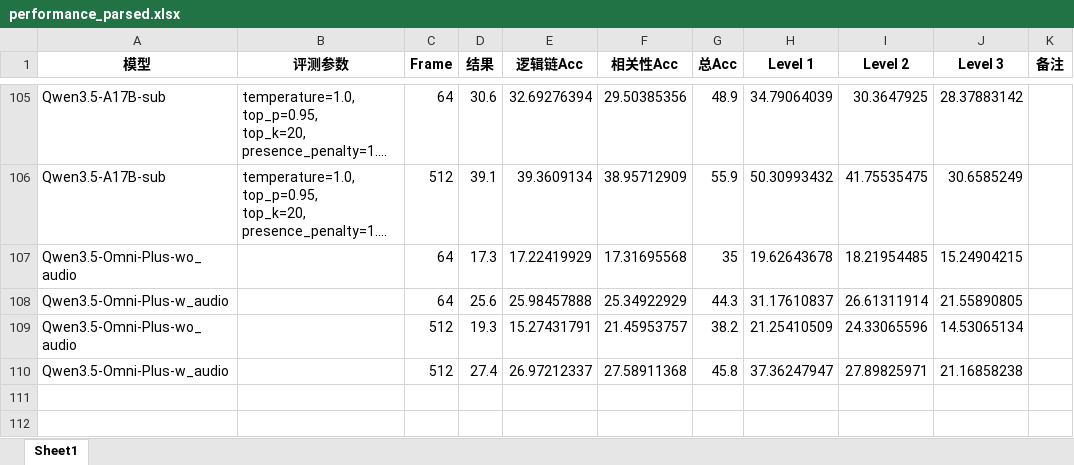
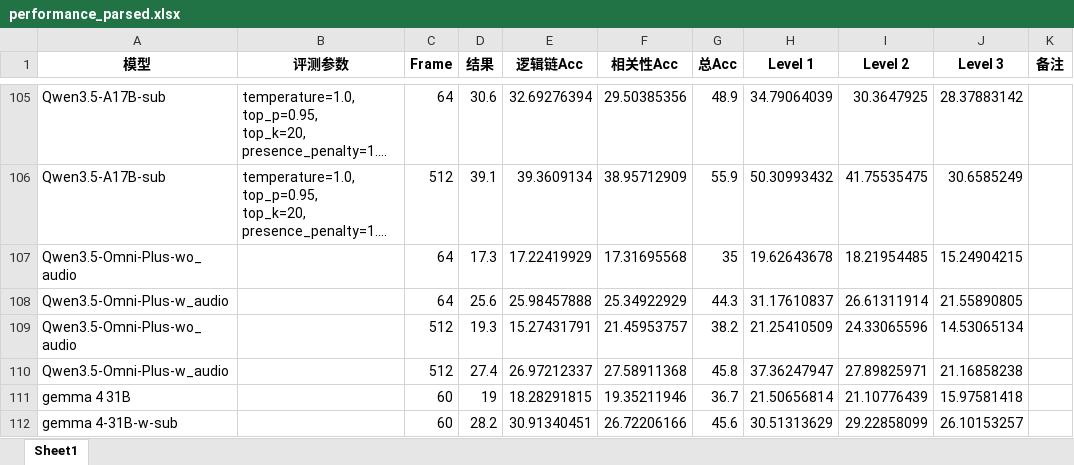
Before and after one commit to yfzhang114/VideoMMEv2, an Excel workbook: figs/exps/performance_parsed.xlsx, sheet Sheet1, drawn as a sheet; only a part is shown, gaps mark what is left out; long unchanged cells end in …; values as stored, in another font and other column widths than the file's, no borders; the diff names each change by its address in the sheet, - before the commit and + after, or states it on an @@ line.

Commit message:
gemma

```diff
--- a/figs/exps/performance_parsed.xlsx (sheet Sheet1)
+++ b/figs/exps/performance_parsed.xlsx (sheet Sheet1)
+row 111: gemma 4 31B |  | 60 | 19 | 18.28291815 | 19.35211946 | 36.7 | 21.50656814 | 21.10776439 | 15.97581418
+row 112: gemma 4-31B-w-sub |  | 60 | 28.2 | 30.91340451 | 26.72206166 | 45.6 | 30.51313629 | 29.22858099 | 26.10153257
```
Also changed, not shown: figs/exps/performance.xlsx, 5 other files.
